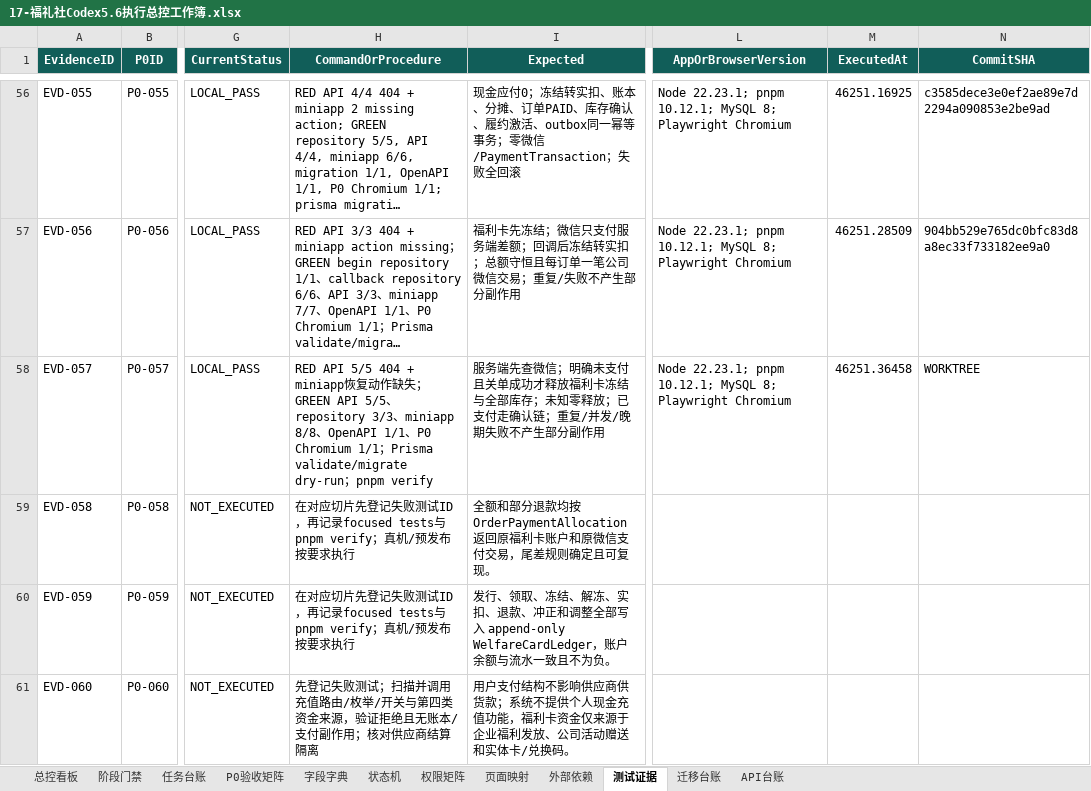
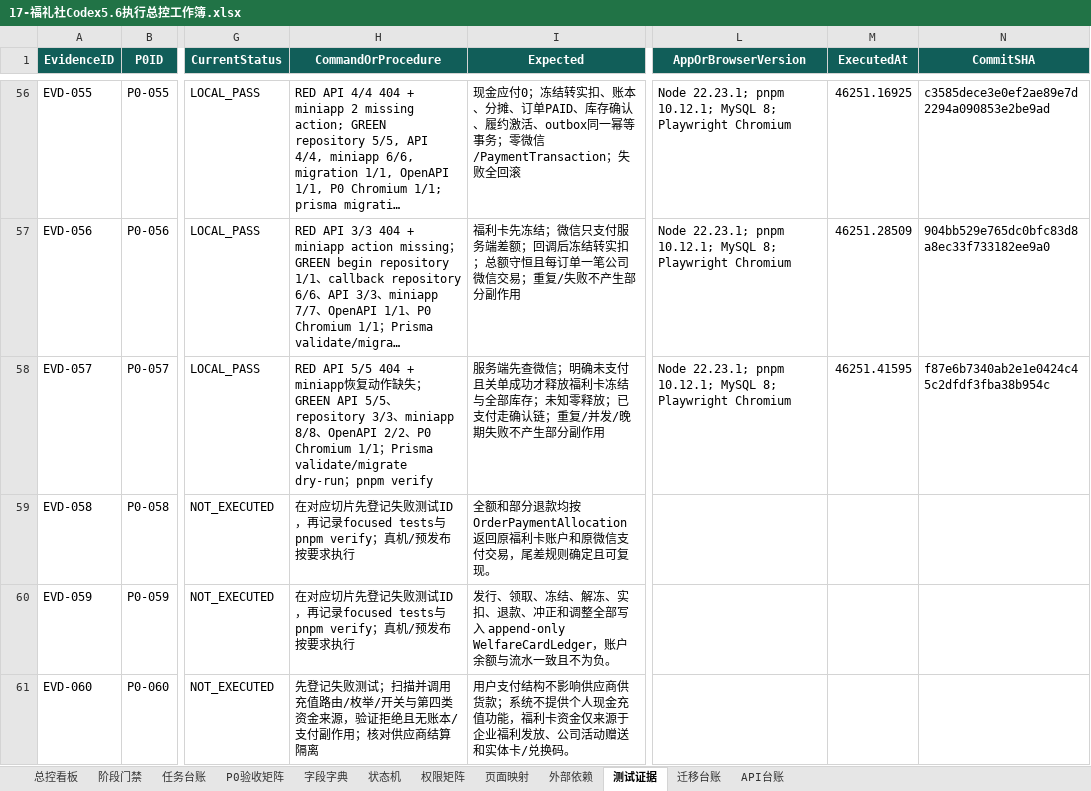
Before and after one commit to EasyStep-lee/flt1, an Excel workbook: 福礼社Codex5.6开发执行包V1.1/17-福礼社Codex5.6执行总控工作簿.xlsx, sheet 测试证据, drawn as a sheet; only a part is shown, gaps mark what is left out; long unchanged cells end in …; values as stored, in another font and other column widths than the file's, no borders; conditional formats and table styles not drawn; the diff names each change by its address in the sheet, - before the commit and + after, or states it on an @@ line.

```diff
--- a/福礼社Codex5.6开发执行包V1.1/17-福礼社Codex5.6执行总控工作簿.xlsx (sheet 测试证据)
+++ b/福礼社Codex5.6开发执行包V1.1/17-福礼社Codex5.6执行总控工作簿.xlsx (sheet 测试证据)
-H58 (CommandOrProcedure): …、OpenAPI 1/1、P0…
+H58 (CommandOrProcedure): …、OpenAPI 2/2、P0…
-M58 (ExecutedAt): 46251.36458
+M58 (ExecutedAt): 46251.41595
-N58 (CommitSHA): WORKTREE
+N58 (CommitSHA): f87e6b7340ab2e1e0424c45c2dfdf3fba38b954c
```
Also changed, not shown: sheet 任务台账, sheet P0验收矩阵, sheet 迁移台账, 11 other files.
